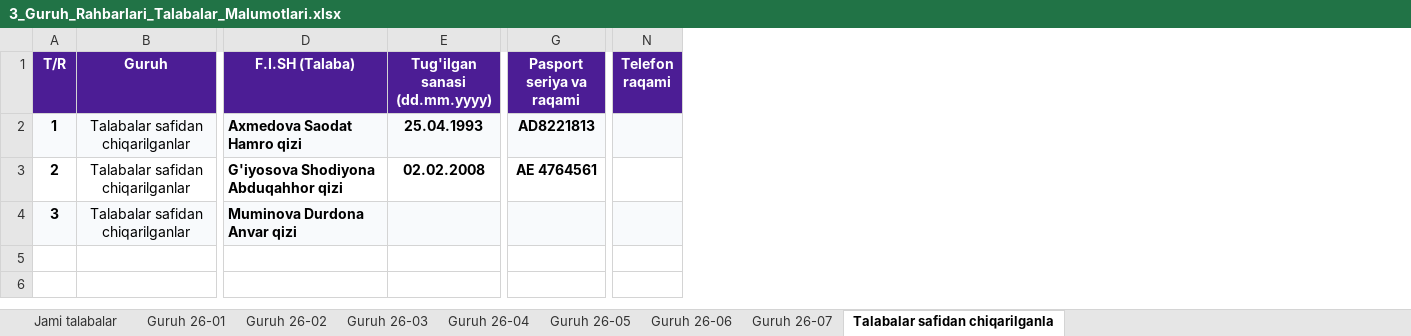
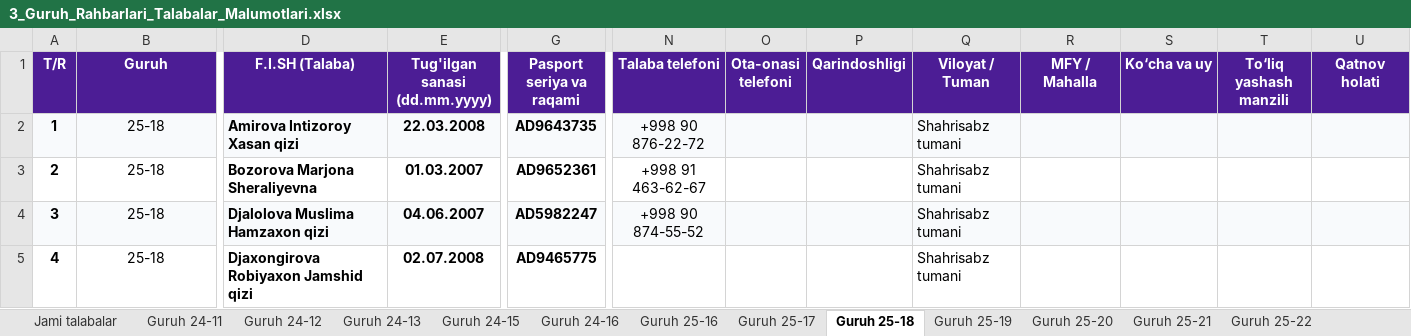
Before and after one commit to ozodbeknapasov007-dotcom/talabalar-jadvali, an Excel workbook: hisobotlar/rollar/3_Guruh_Rahbarlari_Talabalar_Malumotlari.xlsx, sheet Guruh 25-18, drawn as a sheet; only a part is shown, gaps mark what is left out; values as stored, in another font and other column widths than the file's, no borders; removed rows and columns are numbered as before the commit, all else as after; rows hold the shown columns only; the diff covers the shown part only; the diff names each change by its address in the sheet, - before the commit and + after, or states it on an @@ line.

```diff
--- a/hisobotlar/rollar/3_Guruh_Rahbarlari_Talabalar_Malumotlari.xlsx (sheet Guruh 25-18)
+++ b/hisobotlar/rollar/3_Guruh_Rahbarlari_Talabalar_Malumotlari.xlsx (sheet Guruh 25-18)
-sheet tab: Guruh 26-07
+sheet tab: Guruh 25-17
-sheet tab: Talabalar safidan chiqarilganla
+sheet tab: Guruh 25-18
+sheet tab: Guruh 24-11
+sheet tab: Guruh 24-12
+sheet tab: Guruh 24-13
+sheet tab: Guruh 24-15
+sheet tab: Guruh 24-16
+sheet tab: Guruh 25-16
+sheet tab: Guruh 25-19
+sheet tab: Guruh 25-20
+sheet tab: Guruh 25-21
+sheet tab: Guruh 25-22
-column N (Telefon raqami), empty
+column N (Talaba telefoni), rows 2-4: +998 90 876-22-72 | +998 91 463-62-67 | +998 90 874-55-52
+column O (Ota-onasi telefoni), empty
+column P (Qarindoshligi), empty
+column Q (Viloyat / Tuman), rows 2-4: all Shahrisabz tumani
+column R (MFY / Mahalla), empty
+column S (Ko‘cha va uy), empty
+column T (To‘liq yashash manzili), empty
+column U (Qatnov holati), empty
-B2:B4 (Guruh): Talabalar safidan chiqarilganlar
+B2:B4 (Guruh): 25-18
-D2 (F.I.SH (Talaba)): Axmedova Saodat Hamro qizi
+D2 (F.I.SH (Talaba)): Amirova Intizoroy Xasan qizi
-E2 (Tug'ilgan sanasi (dd.mm.yyyy)): 25.04.1993
+E2 (Tug'ilgan sanasi (dd.mm.yyyy)): 22.03.2008
-G2 (Pasport seriya va raqami): AD8221813
+G2 (Pasport seriya va raqami): AD9643735
-D3 (F.I.SH (Talaba)): G'iyosova Shodiyona Abduqahhor qizi
+D3 (F.I.SH (Talaba)): Bozorova Marjona Sheraliyevna
-E3 (Tug'ilgan sanasi (dd.mm.yyyy)): 02.02.2008
+E3 (Tug'ilgan sanasi (dd.mm.yyyy)): 01.03.2007
-G3 (Pasport seriya va raqami): AE 4764561
+G3 (Pasport seriya va raqami): AD9652361
-D4 (F.I.SH (Talaba)): Muminova Durdona Anvar qizi
+D4 (F.I.SH (Talaba)): Djalolova Muslima Hamzaxon qizi
-E4 (Tug'ilgan sanasi (dd.mm.yyyy)): (empty)
+E4 (Tug'ilgan sanasi (dd.mm.yyyy)): 04.06.2007
-G4 (Pasport seriya va raqami): (empty)
+G4 (Pasport seriya va raqami): AD5982247
+row 5: 4 | 25-18 | Djaxongirova Robiyaxon Jamshid qizi | 02.07.2008 | AD9465775 |  |  |  | Shahrisabz tumani
```
Also changed, not shown: 21 added rows and 19 edited cells elsewhere in this sheet, sheet Jami talabalar, sheet Guruh 25-17, sheet Guruh 26-02, sheet Guruh 26-06, sheet Guruh 26-03, sheet Guruh 26-05, 2 more sheets, other sheet tabs, data/Talabalar_Toliq_Royxati.xlsx, data/Talabalar_Yangilangan_Royxat.xlsx, 15 other files.
